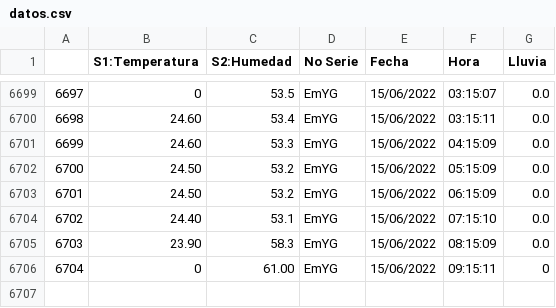
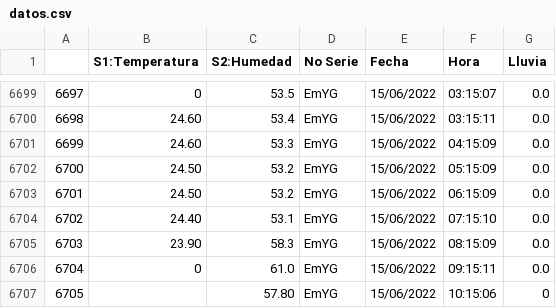
Before and after one commit to darkn-code/ClaseAI-2022, a CSV file: basedatos/datos.csv, drawn as a sheet; only a part is shown, gaps mark what is left out.

Commit message:
datos Jenn

```diff
--- a/basedatos/datos.csv
+++ b/basedatos/datos.csv
@@ -6705,2 +6705,3 @@
 6703,23.90,58.3,EmYG,15/06/2022,08:15:09,0.0
-6704,0,61.00,EmYG,15/06/2022,09:15:11,0
+6704,0,61.0,EmYG,15/06/2022,09:15:11,0.0
+6705,,57.80,EmYG,15/06/2022,10:15:06,0
```
